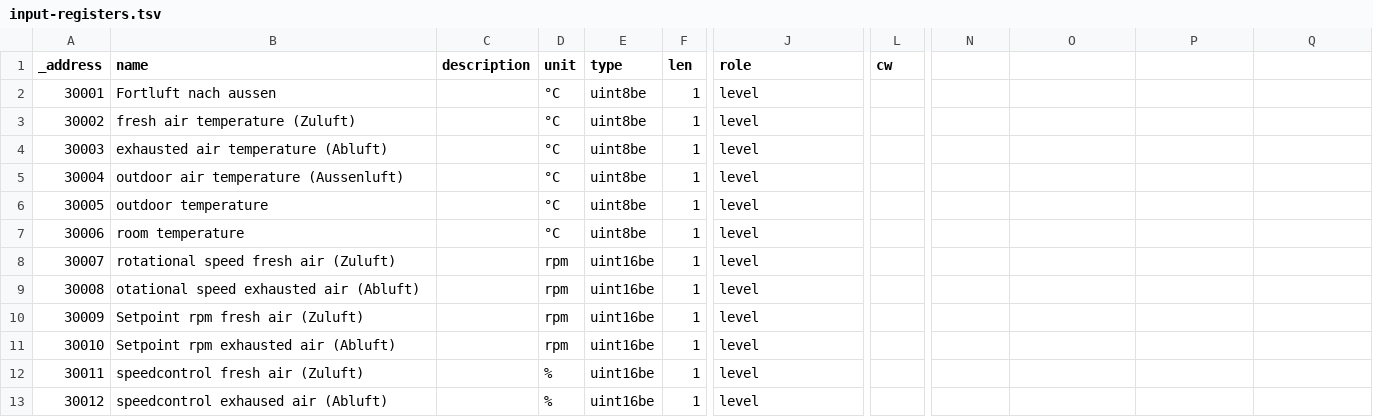
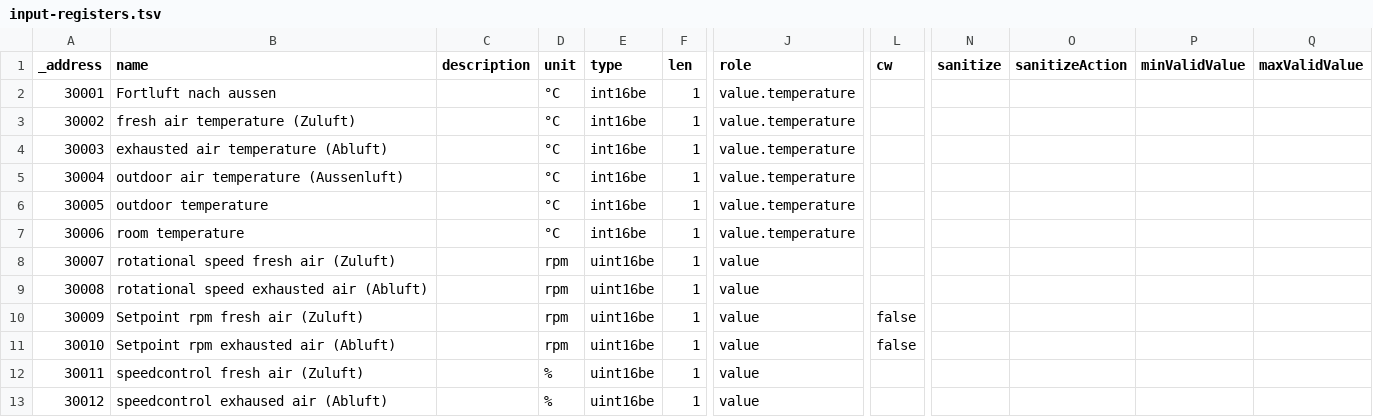
Before and after one commit to ioBroker/modbus-templates, a TSV file: Lueftungsanlagen/Swentibold EuroAir250/input-registers.tsv, drawn as a sheet; only a part is shown, gaps mark what is left out; the diff names each change by its address in the sheet, - before the commit and + after, or states it on an @@ line.

Commit message:
Modify input-registers.tsv structure and data types (#72)
Updated input-registers.tsv to include new columns for sanitize, sanitizeAction, minValidValue, and maxValidValue, and changed data types from uint8be to int16be where applicable.

```diff
--- a/Lueftungsanlagen/Swentibold EuroAir250/input-registers.tsv
+++ b/Lueftungsanlagen/Swentibold EuroAir250/input-registers.tsv
-N1: (empty)
+N1: sanitize
-O1: (empty)
+O1: sanitizeAction
-P1: (empty)
+P1: minValidValue
-Q1: (empty)
+Q1: maxValidValue
-E2:E7 (type): uint8be
+E2:E7 (type): int16be
-J2:J7 (role): level
+J2:J7 (role): value.temperature
-J8:J13 (role): level
+J8:J13 (role): value
-B9 (name): otational speed exhausted air (Abluft)
+B9 (name): rotational speed exhausted air (Abluft)
-L10:L11 (cw): (empty)
+L10:L11 (cw): false
```
